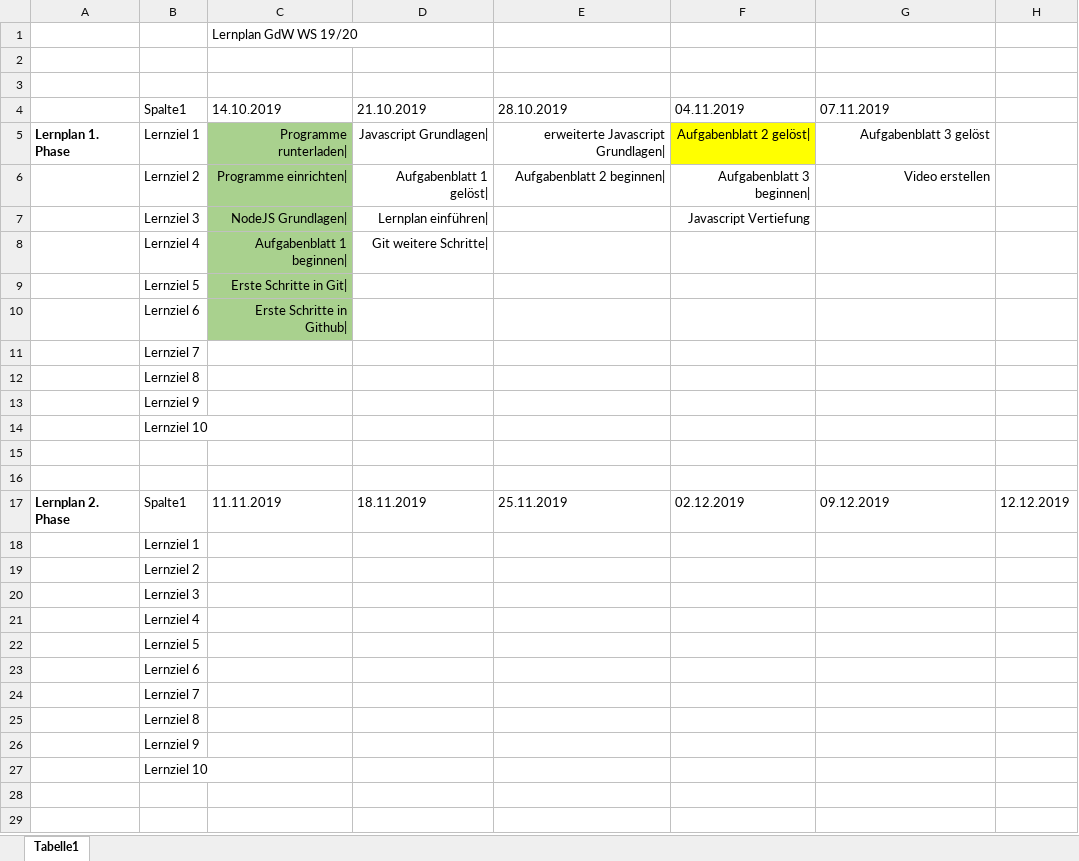
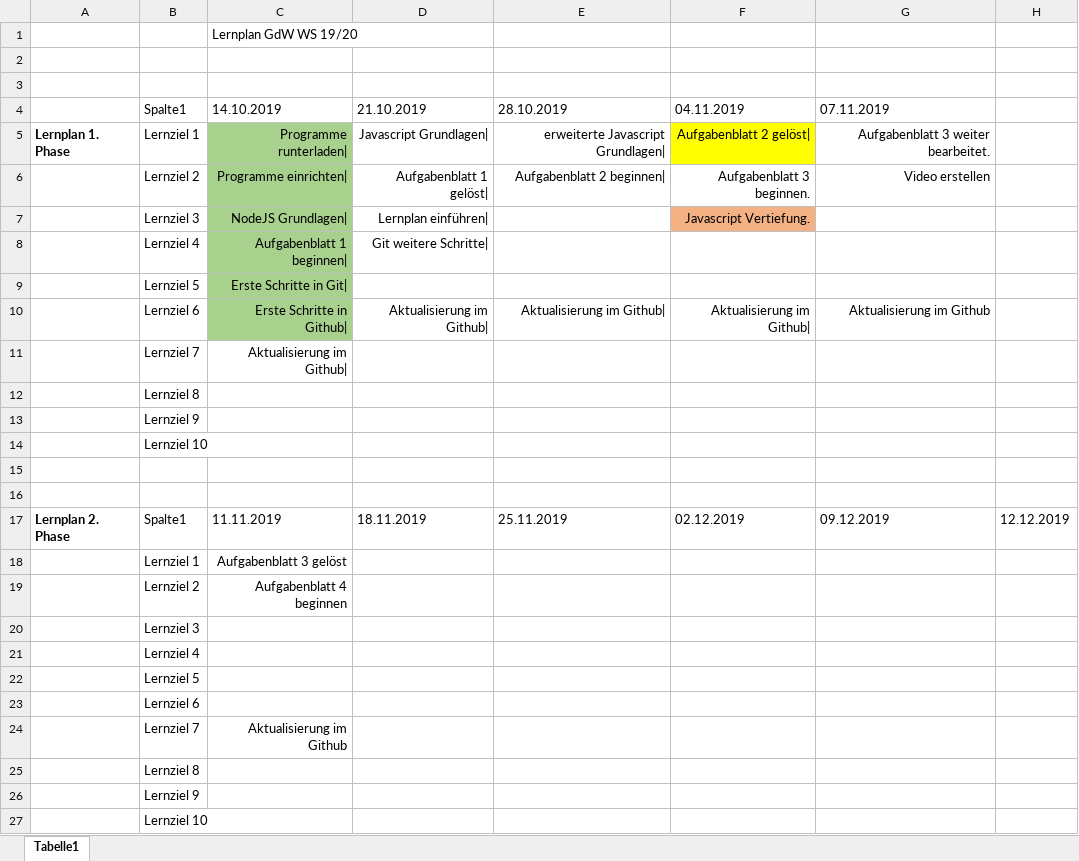
Before and after one commit to Ro-oR/Projekt, an Excel workbook: ortlepp/RO_Lernplan.xlsx, sheet Tabelle1, drawn as a sheet; values as stored, in another font and other column widths than the file's, no borders; conditional formats and table styles not drawn; removed rows and columns are numbered as before the commit, all else as after; the diff names each change by its address in the sheet, - before the commit and + after, or states it on an @@ line.

Commit message:
Update Lernplan

```diff
--- a/ortlepp/RO_Lernplan.xlsx (sheet Tabelle1)
+++ b/ortlepp/RO_Lernplan.xlsx (sheet Tabelle1)
-G5: Aufgabenblatt 3 gelöst
+G5: Aufgabenblatt 3 weiter bearbeitet.
-F6: Aufgabenblatt 3 beginnen|
+F6: Aufgabenblatt 3 beginnen.
-F7: Javascript Vertiefung
+F7: Javascript Vertiefung.
-F7 fill: none
+F7 fill: #F4B183
-row 10:  | Lernziel 6 | Erste Schritte in Github
-row 11:  | Lernziel 7
+row 10:  | Lernziel 6 | Erste Schritte in Github| | Aktualisierung im Github| | Aktualisierung im Github| | Aktualisierung im Github| | Aktualisierung im Github
+row 11:  | Lernziel 7 | Aktualisierung im Github
-C18: (empty)
+C18: Aufgabenblatt 3 gelöst
-C19: (empty)
+C19: Aufgabenblatt 4 beginnen
-C24: (empty)
+C24: Aktualisierung im Github
```
Also changed, not shown: 1 other file.
